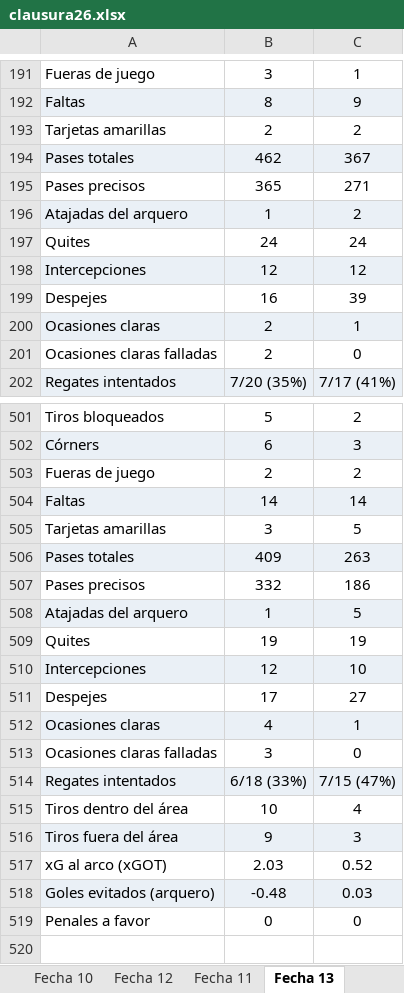
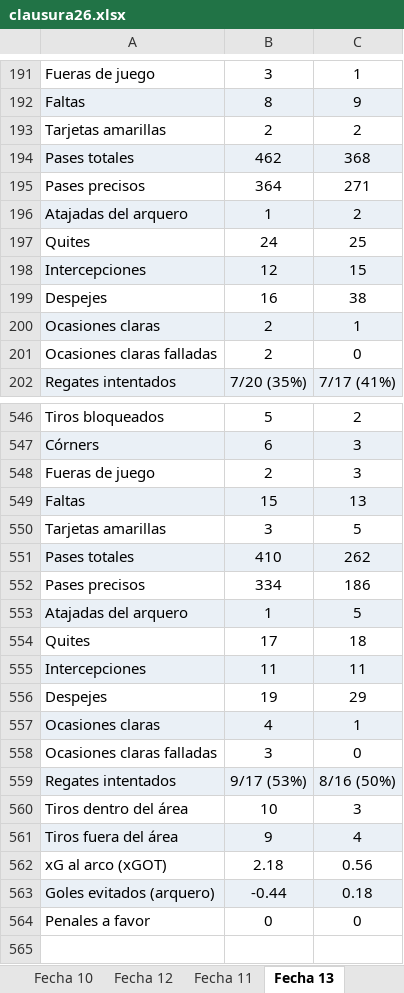
Before and after one commit to cherno559/lpf_pred, an Excel workbook: data/actual/clausura26.xlsx, sheet Fecha 13, drawn as a sheet; only a part is shown, gaps mark what is left out; values as stored, in another font and other column widths than the file's, no borders; addresses are those after the commit; the diff covers the shown part only; the diff names each change by its address in the sheet, - before the commit and + after, or states it on an @@ line.

```diff
--- a/data/actual/clausura26.xlsx (sheet Fecha 13)
+++ b/data/actual/clausura26.xlsx (sheet Fecha 13)
-C194: 367
+C194: 368
-B195: 365
+B195: 364
-C197: 24
+C197: 25
-C198: 12
+C198: 15
-C199: 39
+C199: 38
-C548: 2
+C548: 3
-B549: 14
+B549: 15
-C549: 14
+C549: 13
-B551: 409
+B551: 410
-C551: 263
+C551: 262
-B552: 332
+B552: 334
-B554: 19
+B554: 17
-C554: 19
+C554: 18
-B555: 12
+B555: 11
-C555: 10
+C555: 11
-B556: 17
+B556: 19
-C556: 27
+C556: 29
-B559: 6/18 (33%)
+B559: 9/17 (53%)
-C559: 7/15 (47%)
+C559: 8/16 (50%)
-C560: 4
+C560: 3
-C561: 3
+C561: 4
-B562: 2.03
+B562: 2.18
-C562: 0.52
+C562: 0.56
-B563: -0.48
+B563: -0.44
-C563: 0.03
+C563: 0.18
```
Also changed, not shown: 49 added rows, 4 removed rows and 196 edited cells elsewhere in this sheet.
